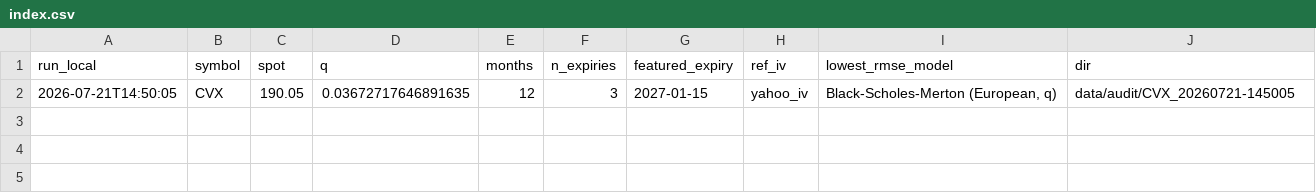
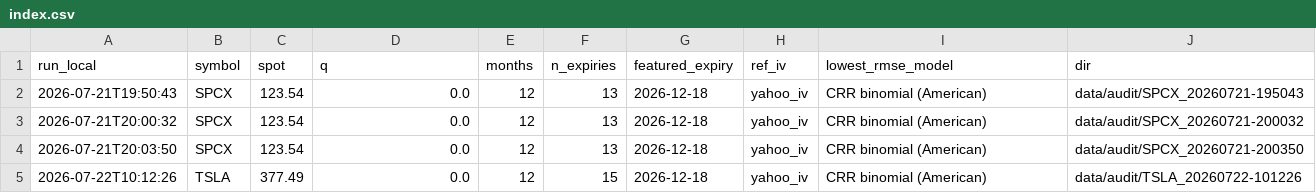
Before and after one commit to doraemonyaki-19/quant_dashboard, a CSV file: data/audit/index.csv, drawn as a sheet.

```diff
--- a/data/audit/index.csv
+++ b/data/audit/index.csv
@@ -1,2 +1,5 @@
 run_local,symbol,spot,q,months,n_expiries,featured_expiry,ref_iv,lowest_rmse_model,dir
-2026-07-21T14:50:05,CVX,190.05,0.03672717646891635,12,3,2027-01-15,yahoo_iv,"Black-Scholes-Merton (European, q)",data/audit/CVX_20260721-145005
+2026-07-21T19:50:43,SPCX,123.54,0.0,12,13,2026-12-18,yahoo_iv,CRR binomial (American),data/audit/SPCX_20260721-195043
+2026-07-21T20:00:32,SPCX,123.54,0.0,12,13,2026-12-18,yahoo_iv,CRR binomial (American),data/audit/SPCX_20260721-200032
+2026-07-21T20:03:50,SPCX,123.54,0.0,12,13,2026-12-18,yahoo_iv,CRR binomial (American),data/audit/SPCX_20260721-200350
+2026-07-22T10:12:26,TSLA,377.49,0.0,12,15,2026-12-18,yahoo_iv,CRR binomial (American),data/audit/TSLA_20260722-101226
```
Also changed, not shown: 30 other files.
